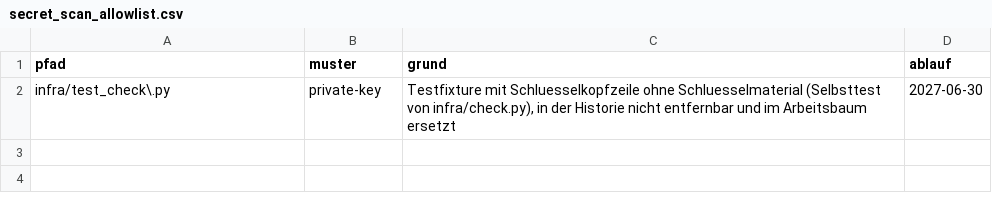
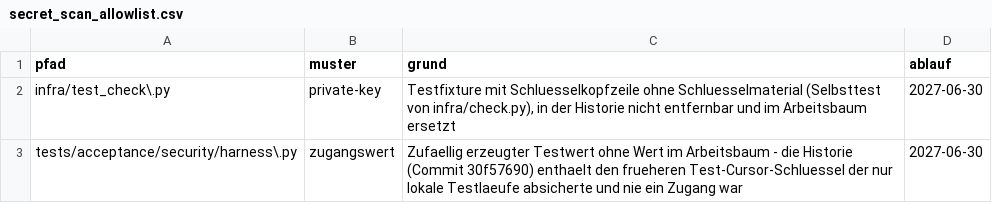
Before and after one commit to DataHub-Chiemgau/TAKTOVIA, a CSV file: tools/secret_scan_allowlist.csv, drawn as a sheet.

```diff
--- a/tools/secret_scan_allowlist.csv
+++ b/tools/secret_scan_allowlist.csv
@@ -2 +2,2 @@ pfad;muster;grund;ablauf
 infra/test_check\.py;private-key;Testfixture mit Schluesselkopfzeile ohne Schluesselmaterial (Selbsttest von infra/check.py), in der Historie nicht entfernbar und im Arbeitsbaum ersetzt;2027-06-30
+tests/acceptance/security/harness\.py;zugangswert;Zufaellig erzeugter Testwert ohne Wert im Arbeitsbaum - die Historie (Commit 30f57690) enthaelt den frueheren Test-Cursor-Schluessel der nur lokale Testlaeufe absicherte und nie ein Zugang war;2027-06-30
```
Also changed, not shown: docs/umsetzungsplan/arbeitspakete.csv, 5 other files.
